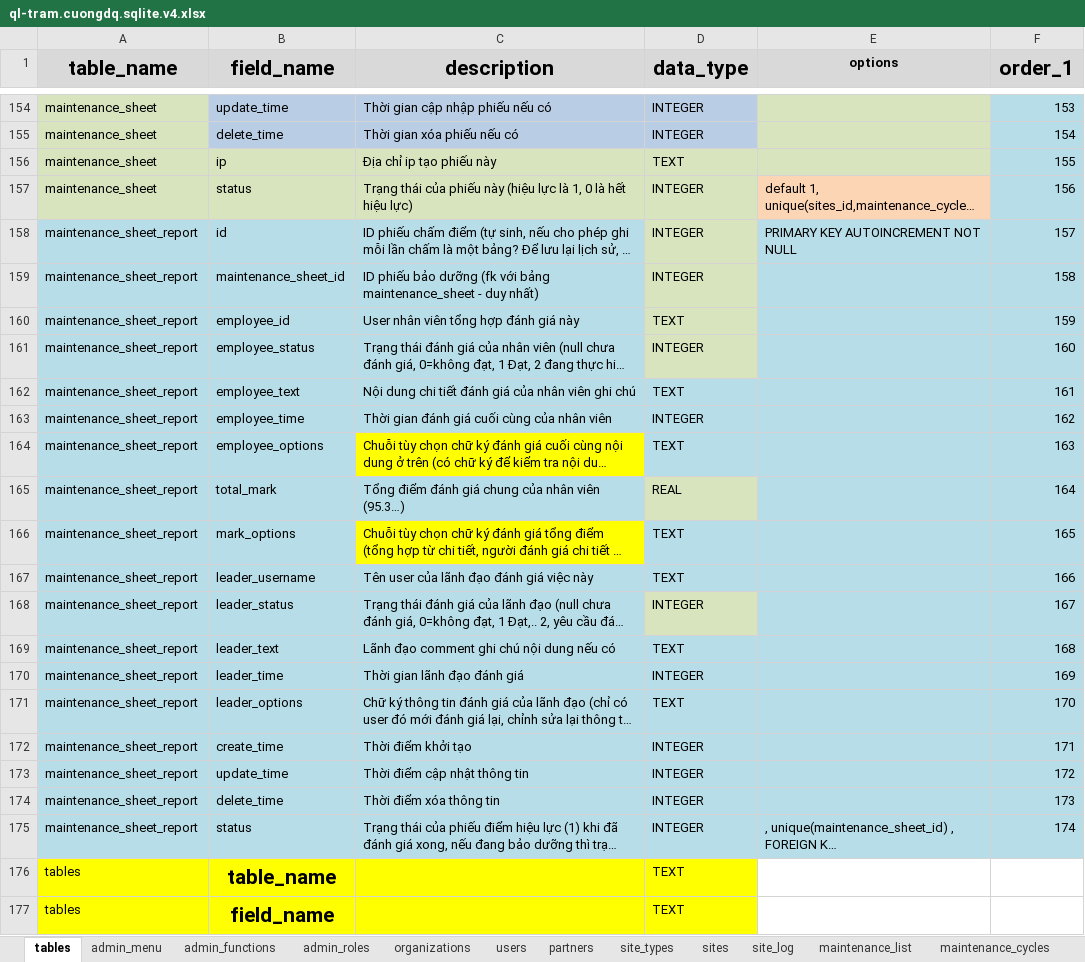
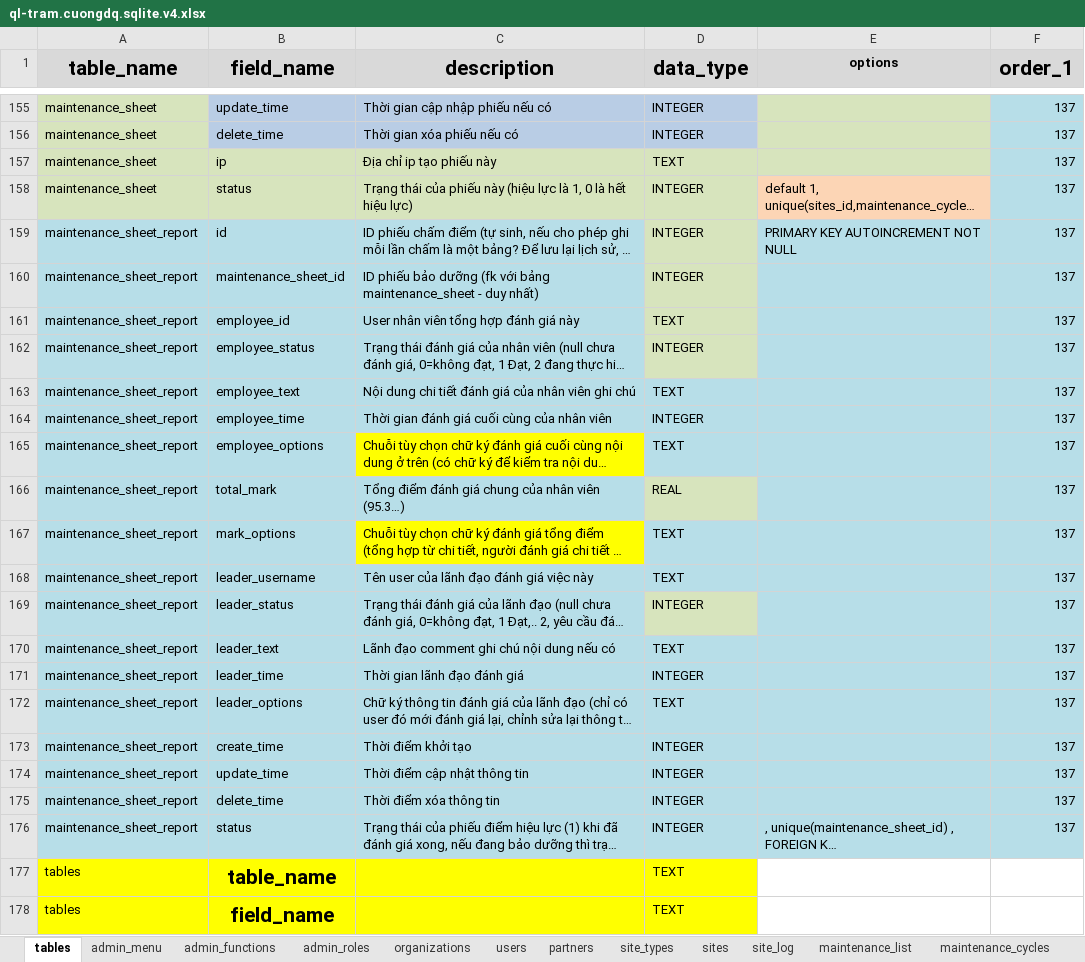
Before and after one commit to nvdinh185/node-display, an Excel workbook: db/excel/ql-tram.cuongdq.sqlite.v4.xlsx, sheet tables, drawn as a sheet; only a part is shown, gaps mark what is left out; long unchanged cells end in …; values as stored, in another font and other column widths than the file's, no borders; addresses are those after the commit; the diff covers the shown part only; the diff names each change by its address in the sheet, - before the commit and + after, or states it on an @@ line.

```diff
--- a/db/excel/ql-tram.cuongdq.sqlite.v4.xlsx (sheet tables)
+++ b/db/excel/ql-tram.cuongdq.sqlite.v4.xlsx (sheet tables)
-F155 (order_1): 153
+F155 (order_1): 137
-F156 (order_1): 154
+F156 (order_1): 137
-F157 (order_1): 155
+F157 (order_1): 137
-F158 (order_1): 156
+F158 (order_1): 137
-F159 (order_1): 157
+F159 (order_1): 137
-F160 (order_1): 158
+F160 (order_1): 137
-F161 (order_1): 159
+F161 (order_1): 137
-F162 (order_1): 160
+F162 (order_1): 137
-F163 (order_1): 161
+F163 (order_1): 137
-F164 (order_1): 162
+F164 (order_1): 137
-F165 (order_1): 163
+F165 (order_1): 137
-F166 (order_1): 164
+F166 (order_1): 137
-F167 (order_1): 165
+F167 (order_1): 137
-F168 (order_1): 166
+F168 (order_1): 137
-F169 (order_1): 167
+F169 (order_1): 137
-F170 (order_1): 168
+F170 (order_1): 137
-F171 (order_1): 169
+F171 (order_1): 137
-F172 (order_1): 170
+F172 (order_1): 137
-F173 (order_1): 171
+F173 (order_1): 137
-F174 (order_1): 172
+F174 (order_1): 137
-F175 (order_1): 173
+F175 (order_1): 137
-F176 (order_1): 174
+F176 (order_1): 137
```
Also changed, not shown: 1 added row, 16 edited cells and cell formats elsewhere in this sheet, sheet maintenance_cycles, sheet admin_functions, sheet admin_roles, 10 other files.
